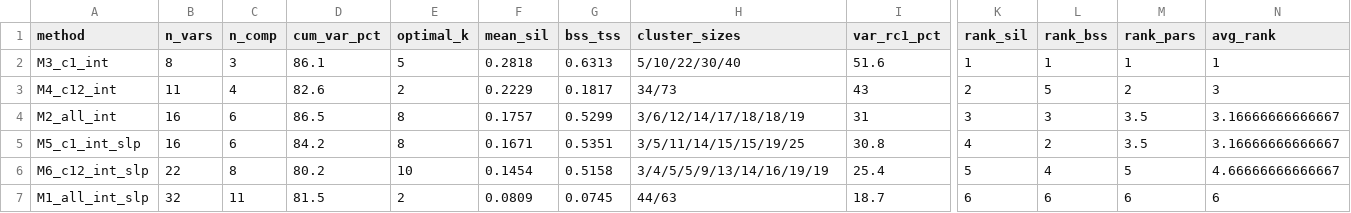
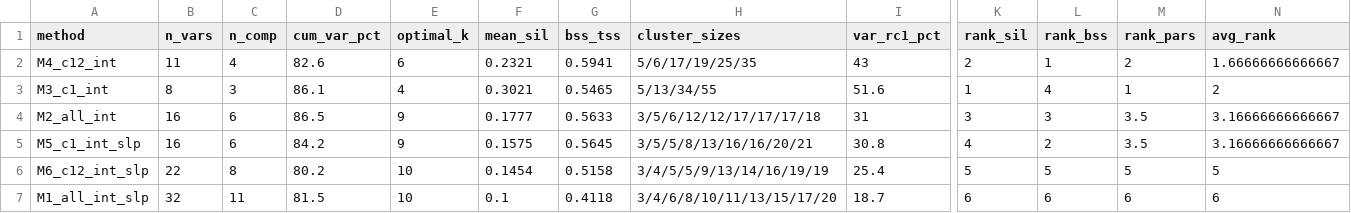
Before and after one commit to skysheng7/moo4feed_decoding_animal, a CSV file: results/15_pca_clustering/method_comparison.csv, drawn as a sheet; only a part is shown, gaps mark what is left out; removed rows and columns are numbered as before the commit, all else as after; rows hold the shown columns only; the diff names each change by its address in the sheet, - before the commit and + after, or states it on an @@ line.

Commit message:
update final result

```diff
--- a/results/15_pca_clustering/method_comparison.csv
+++ b/results/15_pca_clustering/method_comparison.csv
+row 2: M4_c12_int | 11 | 4 | 82.6 | 6 | 0.2321 | 0.5941 | 5/6/17/19/25/35 | 43 | 2 | 1 | 2 | 1.66666666666667
-E3 (optimal_k): 5
+E3 (optimal_k): 4
-F3 (mean_sil): 0.2818
+F3 (mean_sil): 0.3021
-G3 (bss_tss): 0.6313
+G3 (bss_tss): 0.5465
-H3 (cluster_sizes): 5/10/22/30/40
+H3 (cluster_sizes): 5/13/34/55
-L3 (rank_bss): 1
+L3 (rank_bss): 4
-N3 (avg_rank): 1
+N3 (avg_rank): 2
-row 3: M4_c12_int | 11 | 4 | 82.6 | 2 | 0.2229 | 0.1817 | 34/73 | 43 | 2 | 5 | 2 | 3
-E4:E5 (optimal_k): 8
+E4:E5 (optimal_k): 9
-F4 (mean_sil): 0.1757
+F4 (mean_sil): 0.1777
-G4 (bss_tss): 0.5299
+G4 (bss_tss): 0.5633
-H4 (cluster_sizes): 3/6/12/14/17/18/18/19
+H4 (cluster_sizes): 3/5/6/12/12/17/17/17/18
-F5 (mean_sil): 0.1671
+F5 (mean_sil): 0.1575
-G5 (bss_tss): 0.5351
+G5 (bss_tss): 0.5645
-H5 (cluster_sizes): 3/5/11/14/15/15/19/25
+H5 (cluster_sizes): 3/5/5/8/13/16/16/20/21
-L6 (rank_bss): 4
+L6 (rank_bss): 5
-N6 (avg_rank): 4.66666666666667
+N6 (avg_rank): 5
-E7 (optimal_k): 2
+E7 (optimal_k): 10
-F7 (mean_sil): 0.0809
+F7 (mean_sil): 0.1
-G7 (bss_tss): 0.0745
+G7 (bss_tss): 0.4118
-H7 (cluster_sizes): 44/63
+H7 (cluster_sizes): 3/4/6/8/10/11/13/15/17/20
```
Also changed, not shown: results/15_pca_clustering/pca_M1_all_int_slp_cow_clusters.csv, results/15_pca_clustering/pca_M2_all_int_cow_clusters.csv, 34 other files.
